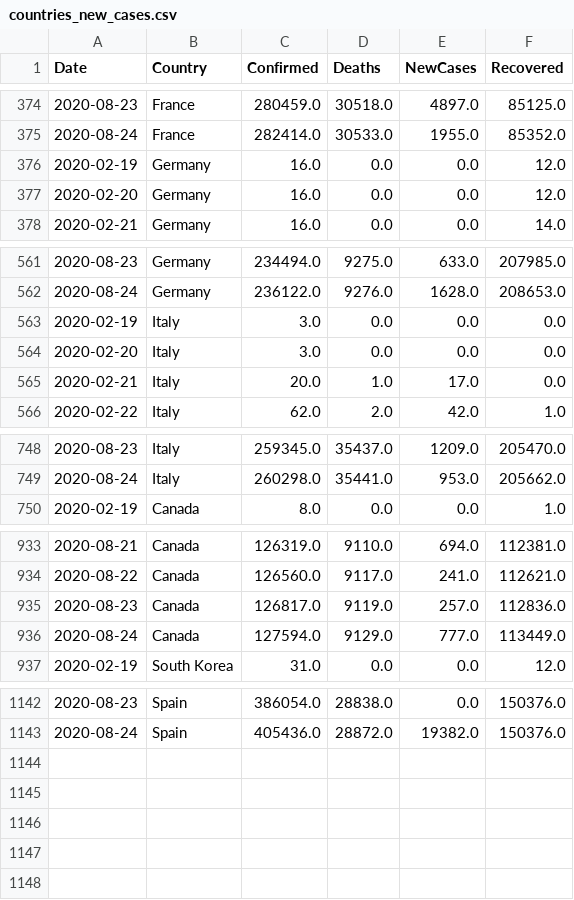
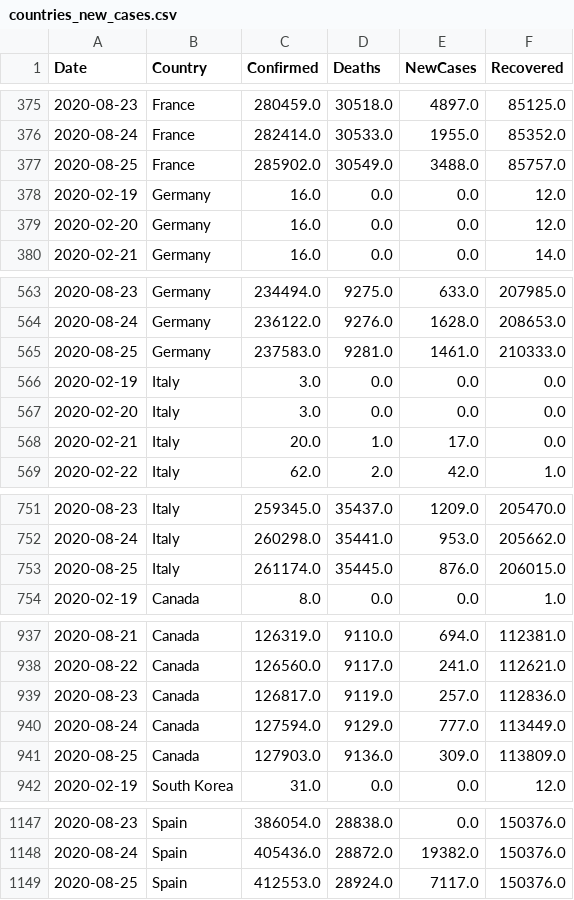
Before and after one commit to vitale232/COVID-19-Plots, a CSV file: output/CSVs/countries_new_cases.csv, drawn as a sheet; only a part is shown, gaps mark what is left out; the diff covers the shown part only.

```diff
--- a/output/CSVs/countries_new_cases.csv
+++ b/output/CSVs/countries_new_cases.csv
@@ -375,2 +376,3 @@ Date,Country,Confirmed,Deaths,NewCases,Recovered
 2020-08-24,France,282414.0,30533.0,1955.0,85352.0
+2020-08-25,France,285902.0,30549.0,3488.0,85757.0
 2020-02-19,Germany,16.0,0.0,0.0,12.0
@@ -562,2 +564,3 @@ Date,Country,Confirmed,Deaths,NewCases,Recovered
 2020-08-24,Germany,236122.0,9276.0,1628.0,208653.0
+2020-08-25,Germany,237583.0,9281.0,1461.0,210333.0
 2020-02-19,Italy,3.0,0.0,0.0,0.0
@@ -749,2 +752,3 @@ Date,Country,Confirmed,Deaths,NewCases,Recovered
 2020-08-24,Italy,260298.0,35441.0,953.0,205662.0
+2020-08-25,Italy,261174.0,35445.0,876.0,206015.0
 2020-02-19,Canada,8.0,0.0,0.0,1.0
@@ -936,2 +940,3 @@ Date,Country,Confirmed,Deaths,NewCases,Recovered
 2020-08-24,Canada,127594.0,9129.0,777.0,113449.0
+2020-08-25,Canada,127903.0,9136.0,309.0,113809.0
 2020-02-19,South Korea,31.0,0.0,0.0,12.0
@@ -1143 +1148,2 @@ Date,Country,Confirmed,Deaths,NewCases,Recovered
 2020-08-24,Spain,405436.0,28872.0,19382.0,150376.0
+2020-08-25,Spain,412553.0,28924.0,7117.0,150376.0
```
Also changed, not shown: 1 added row elsewhere in this file, output/CSVs/states_new_cases.csv, output/CSVs/usa_china_new_cases.csv, 30 other files.
